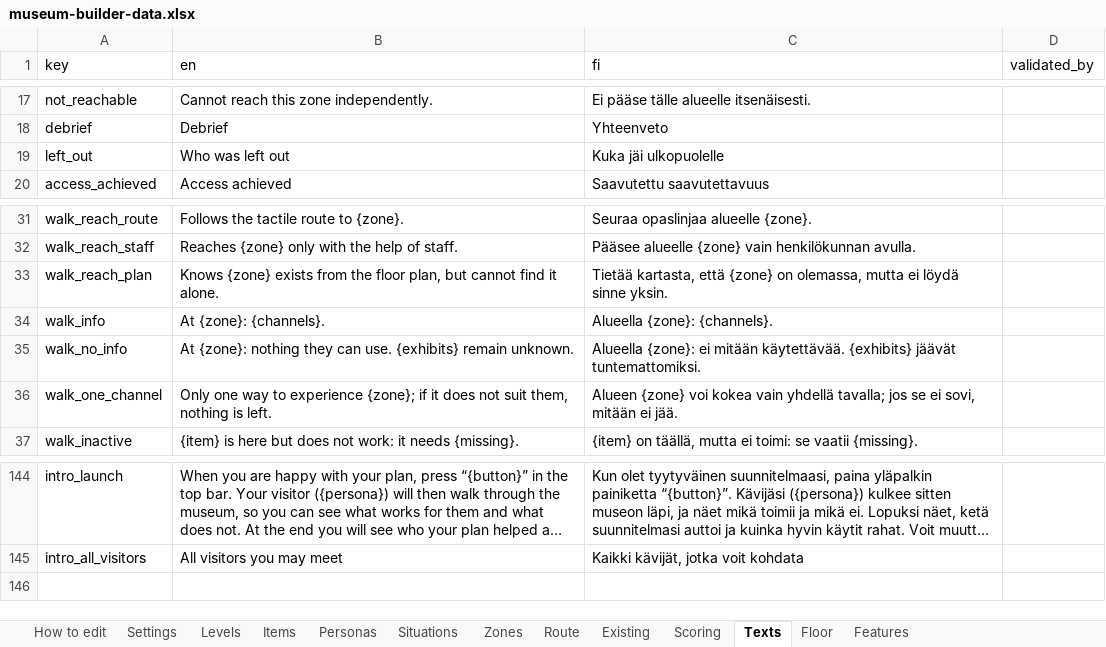
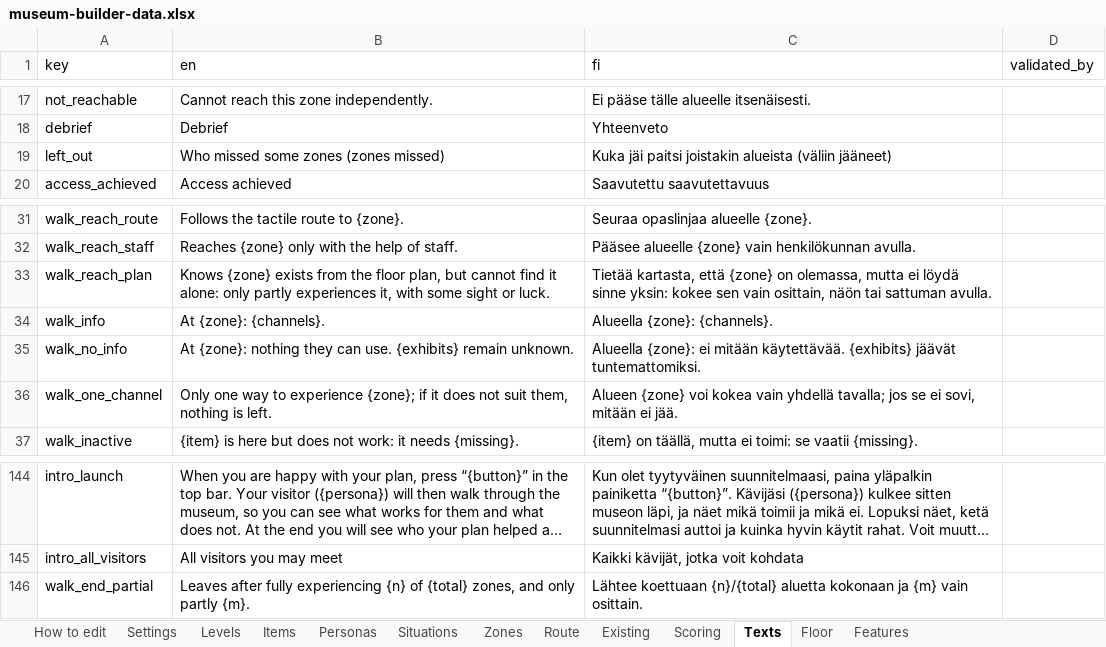
Before and after one commit to valentinasm15/museum-builder, an Excel workbook: src/data/museum-builder-data.xlsx, sheet Texts, drawn as a sheet; only a part is shown, gaps mark what is left out; long unchanged cells end in …; values as stored, in another font and other column widths than the file's, no borders; the diff names each change by its address in the sheet, - before the commit and + after, or states it on an @@ line.

```diff
--- a/src/data/museum-builder-data.xlsx (sheet Texts)
+++ b/src/data/museum-builder-data.xlsx (sheet Texts)
-B19 (en): Who was left out
+B19 (en): Who missed some zones (zones missed)
-C19 (fi): Kuka jäi ulkopuolelle
+C19 (fi): Kuka jäi paitsi joistakin alueista (väliin jääneet)
-B33 (en): …find it alone.
+B33 (en): …find it alone: only partly experiences it, with some sight or luck.
-C33 (fi): …löydä sinne yksin.
+C33 (fi): …löydä sinne yksin: kokee sen vain osittain, näön tai sattuman avulla.
+row 146: walk_end_partial | Leaves after fully experiencing {n} of {total} zones, and only partly {m}. | Lähtee koettuaan {n}/{total} aluetta kokonaan ja {m} vain osittain.
```
Also changed, not shown: 3 other files.
